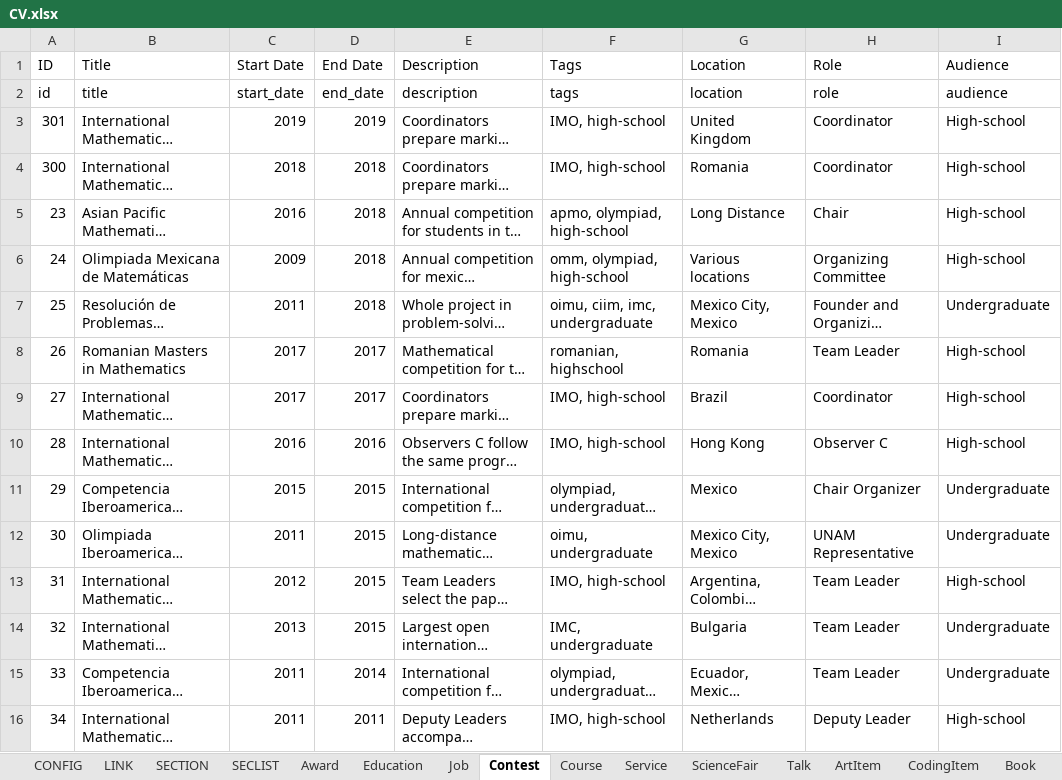
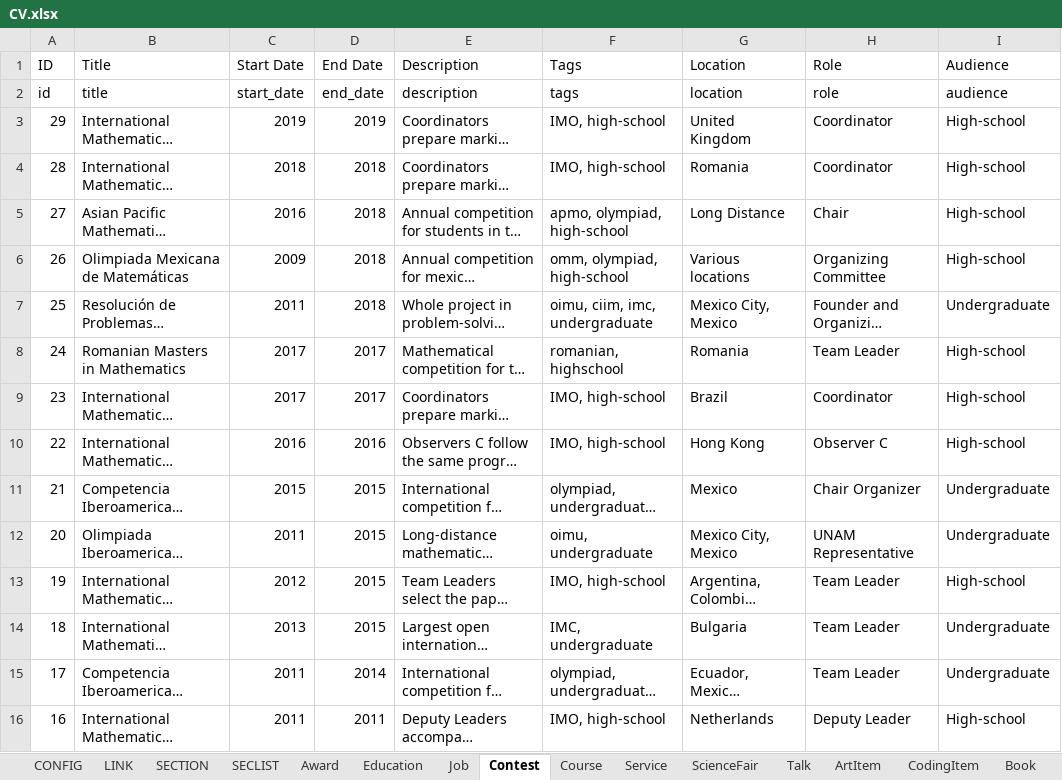
Before and after one commit to leomtz/personalpage, an Excel workbook: data/CV.xlsx, sheet Contest, drawn as a sheet; only a part is shown; long unchanged cells end in …; values as stored, in another font and other column widths than the file's, no borders; the diff covers the shown part only; the diff names each change by its address in the sheet, - before the commit and + after, or states it on an @@ line.

```diff
--- a/data/CV.xlsx (sheet Contest)
+++ b/data/CV.xlsx (sheet Contest)
-A3 (ID): 301
+A3 (ID): 29
-A4 (ID): 300
+A4 (ID): 28
-A5 (ID): 23
+A5 (ID): 27
-A6 (ID): 24
+A6 (ID): 26
-A8 (ID): 26
+A8 (ID): 24
-A9 (ID): 27
+A9 (ID): 23
-A10 (ID): 28
+A10 (ID): 22
-A11 (ID): 29
+A11 (ID): 21
-A12 (ID): 30
+A12 (ID): 20
-A13 (ID): 31
+A13 (ID): 19
-A14 (ID): 32
+A14 (ID): 18
-A15 (ID): 33
+A15 (ID): 17
-A16 (ID): 34
+A16 (ID): 16
```
Also changed, not shown: 15 edited cells elsewhere in this sheet, sheet ScientificPublication, sheet Talk, sheet Course, sheet ArtItem, sheet CodingItem, sheet Award, 6 more sheets, 2 other files.
